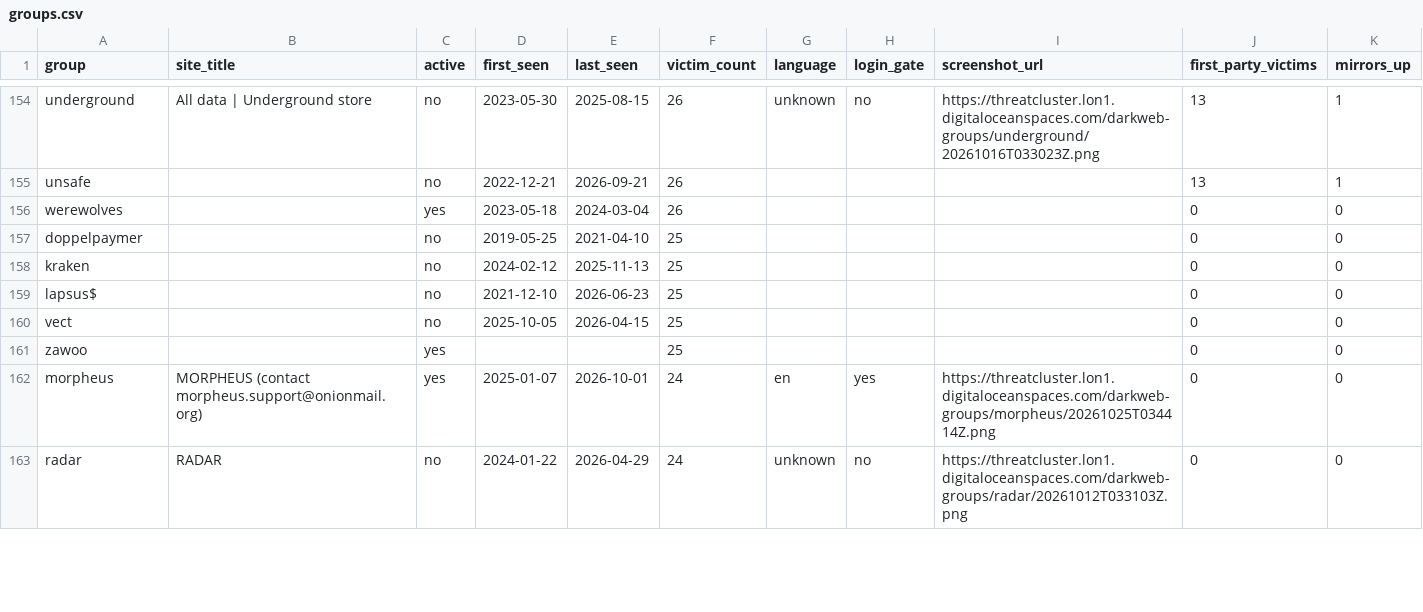
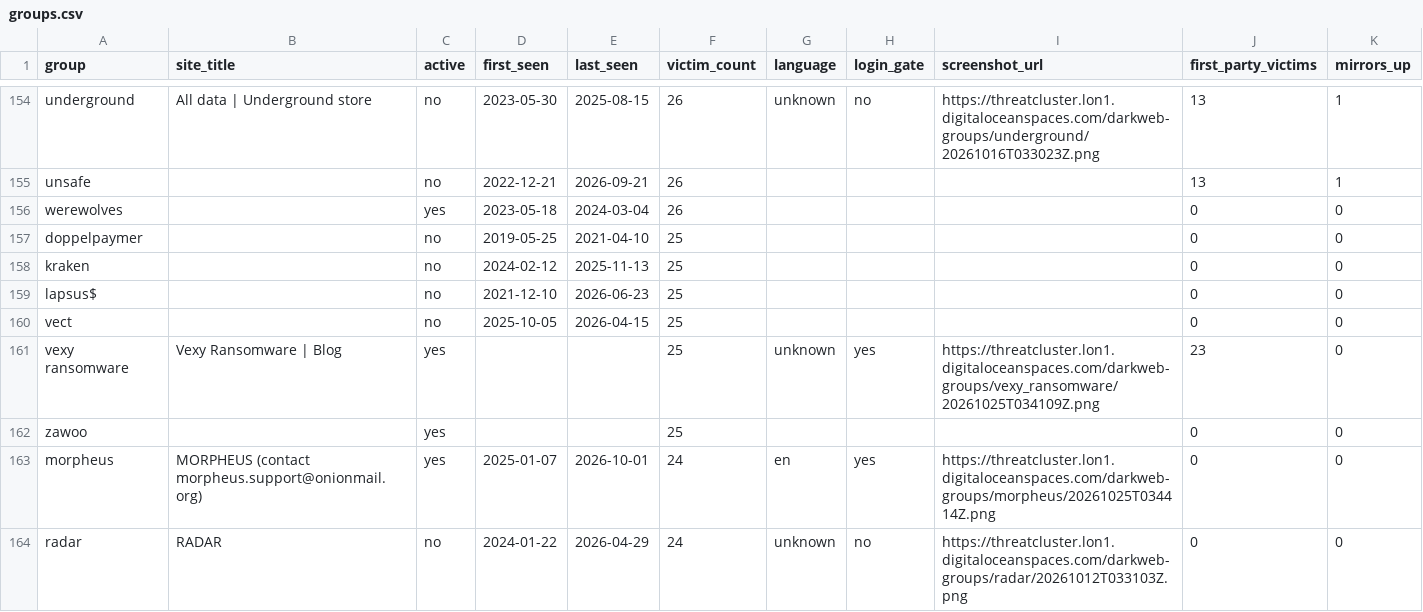
Before and after one commit to Jam0k/Ransomware-Intel, a CSV file: data/groups.csv, drawn as a sheet; only a part is shown, gaps mark what is left out; the diff covers the shown part only; the diff names each change by its address in the sheet, - before the commit and + after, or states it on an @@ line.

```diff
--- a/data/groups.csv
+++ b/data/groups.csv
+row 161: vexy ransomware | Vexy Ransomware | Blog | yes |  |  | 25 | unknown | yes | https://threatcluster.lon1.digitaloceanspaces.com/darkweb-groups/vexy_ransomware/20261025T034109Z.png | 23 | 0
```
Also changed, not shown: 3 added rows, 3 removed rows and 3 edited cells elsewhere in this file, data/onions.csv, data/victims.csv, 4 other files.
